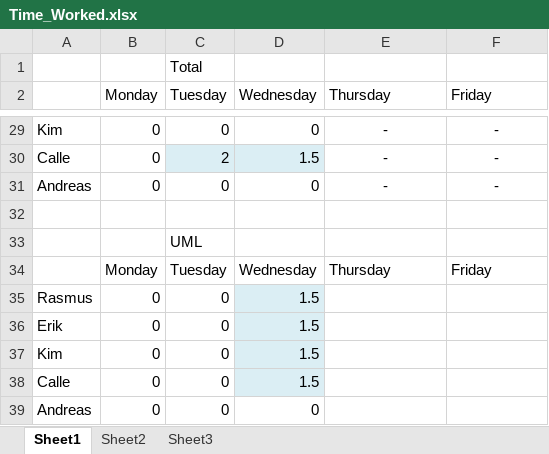
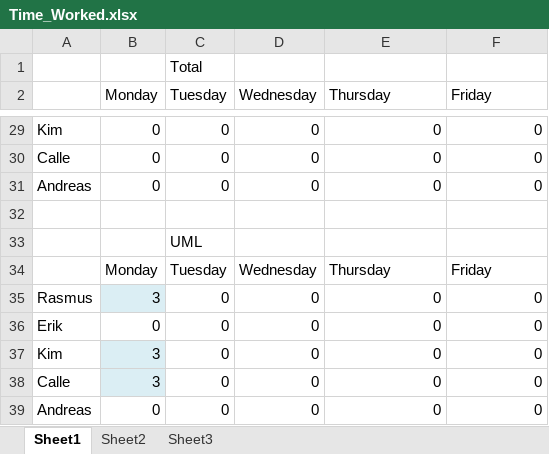
Before and after one commit to rasmustilljander/FOOT_Pacman, an Excel workbook: Reports/Time_Worked.xlsx, sheet Sheet1, drawn as a sheet; only a part is shown, gaps mark what is left out; values as stored, in another font and other column widths than the file's, no borders; the diff covers the shown part only; the diff names each change by its address in the sheet, - before the commit and + after, or states it on an @@ line.

```diff
--- a/Reports/Time_Worked.xlsx (sheet Sheet1)
+++ b/Reports/Time_Worked.xlsx (sheet Sheet1)
-E29:E31 (Thursday): -
+E29:E31 (Thursday): 0
-E29:F31 alignment: center
+E29:F31 alignment: right
-F29:F31 (Friday): -
+F29:F31 (Friday): 0
-C30 (Tuesday): 2
+C30 (Tuesday): 0
-C30:D30 fill: #DBEEF4
+C30:D30 fill: none
-D30 (Wednesday): 1.5
+D30 (Wednesday): 0
-B35 (Monday): 0
+B35 (Monday): 3
-B35 fill: none
+B35 fill: #DBEEF4
-D35:D38 (Wednesday): 1.5
+D35:D38 (Wednesday): 0
-D35:D38 fill: #DBEEF4
+D35:D38 fill: none
-E35:E39 (Thursday): (empty)
+E35:E39 (Thursday): 0
-F35:F39 (Friday): (empty)
+F35:F39 (Friday): 0
-B37:B38 (Monday): 0
+B37:B38 (Monday): 3
-B37:B38 fill: none
+B37:B38 fill: #DBEEF4
```
Also changed, not shown: 3 added rows, 3 removed rows, 37 edited cells and cell formats elsewhere in this sheet, 1 other file.
